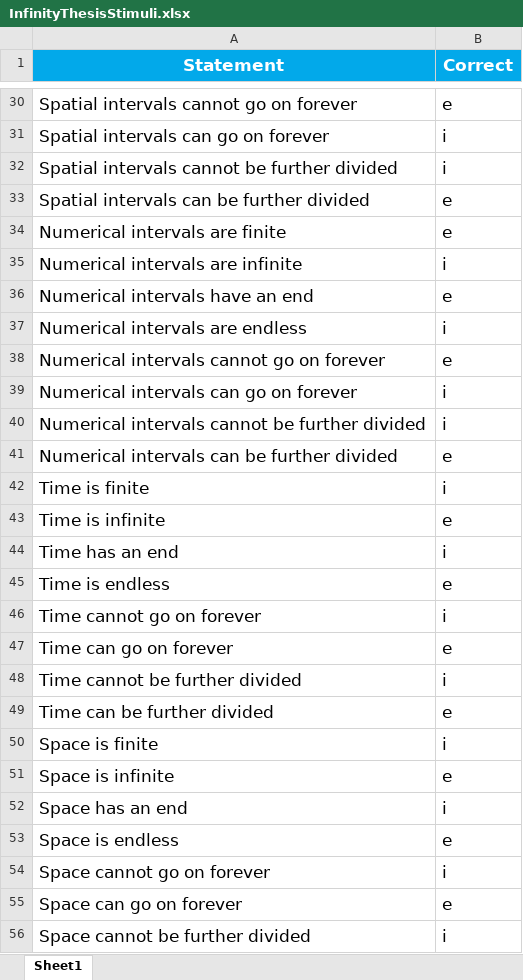
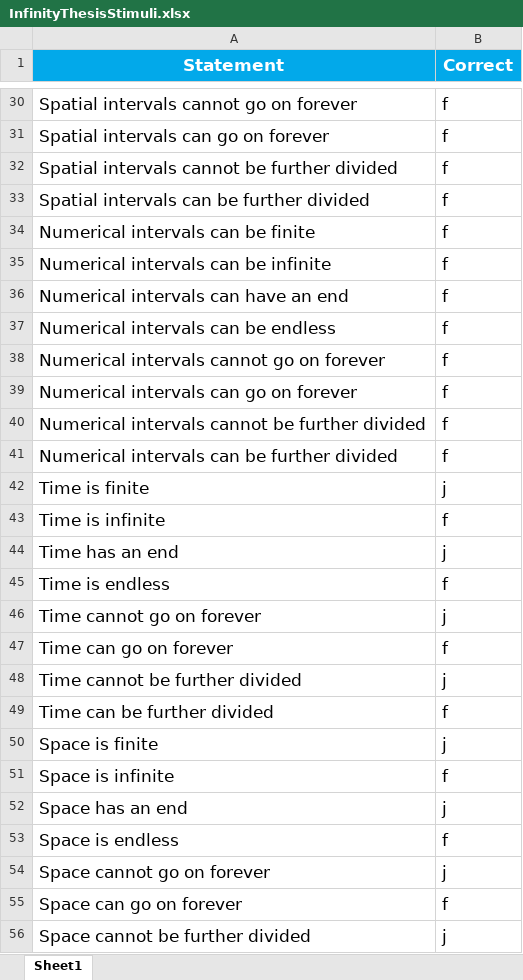
Before and after one commit to sophie-hannah/thesisslowtask, an Excel workbook: InfinityThesisStimuli.xlsx, sheet Sheet1, drawn as a sheet; only a part is shown, gaps mark what is left out; values as stored, in another font and other column widths than the file's, no borders; removed rows and columns are numbered as before the commit, all else as after; the diff covers the shown part only; the diff names each change by its address in the sheet, - before the commit and + after, or states it on an @@ line.

```diff
--- a/InfinityThesisStimuli.xlsx (sheet Sheet1)
+++ b/InfinityThesisStimuli.xlsx (sheet Sheet1)
-B30 (Correct): e
+B30 (Correct): f
-B31:B32 (Correct): i
+B31:B32 (Correct): f
-B33 (Correct): e
+B33 (Correct): f
-row 34: Numerical intervals are finite | e
-row 35: Numerical intervals are infinite | i
-row 36: Numerical intervals have an end | e
-row 37: Numerical intervals are endless | i
+row 34: Numerical intervals can be finite | f
+row 35: Numerical intervals can be infinite | f
+row 36: Numerical intervals can have an end | f
+row 37: Numerical intervals can be endless | f
-B38 (Correct): e
+B38 (Correct): f
-B39:B40 (Correct): i
+B39:B40 (Correct): f
-B41 (Correct): e
+B41 (Correct): f
-B42 (Correct): i
+B42 (Correct): j
-B43 (Correct): e
+B43 (Correct): f
-B44 (Correct): i
+B44 (Correct): j
-B45 (Correct): e
+B45 (Correct): f
-B46 (Correct): i
+B46 (Correct): j
-B47 (Correct): e
+B47 (Correct): f
-B48 (Correct): i
+B48 (Correct): j
-B49 (Correct): e
+B49 (Correct): f
-B50 (Correct): i
+B50 (Correct): j
-B51 (Correct): e
+B51 (Correct): f
-B52 (Correct): i
+B52 (Correct): j
-B53 (Correct): e
+B53 (Correct): f
-B54 (Correct): i
+B54 (Correct): j
-B55 (Correct): e
+B55 (Correct): f
-B56 (Correct): i
+B56 (Correct): j
```
Also changed, not shown: 21 added rows, 21 removed rows and 104 edited cells elsewhere in this sheet, 4 other files.
